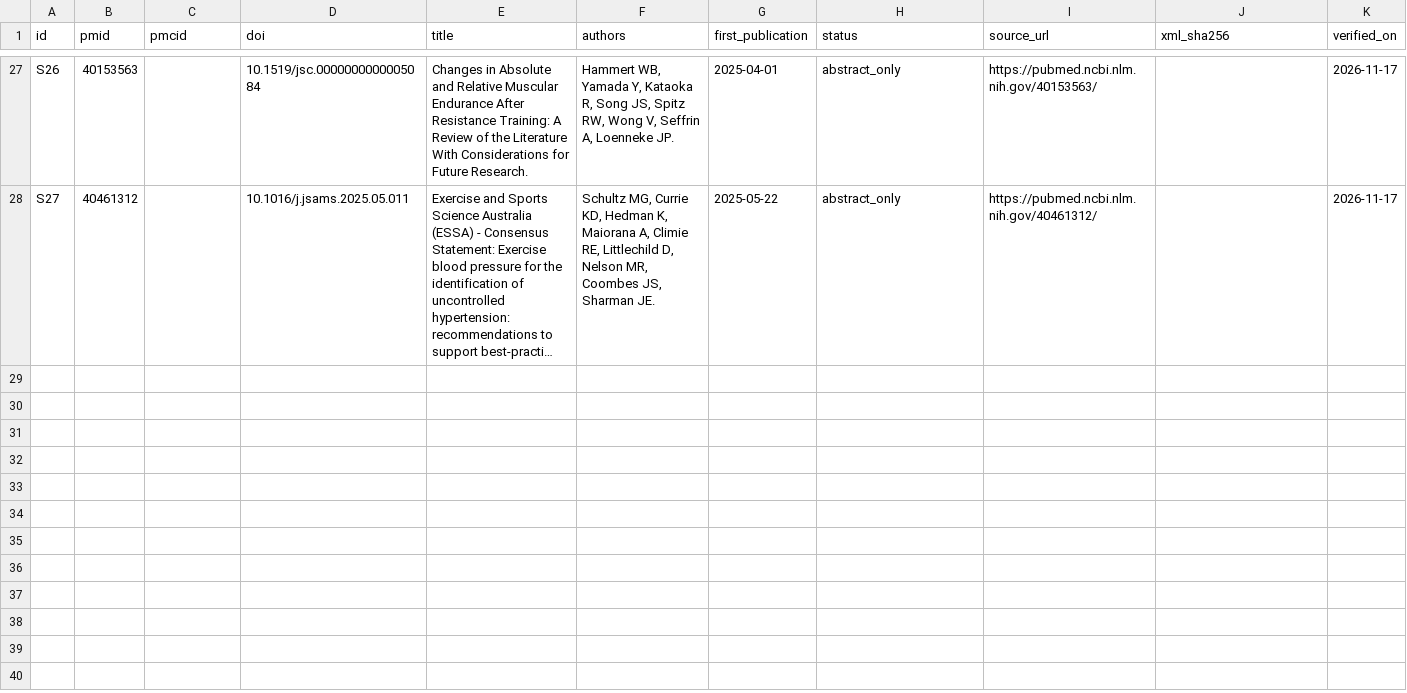
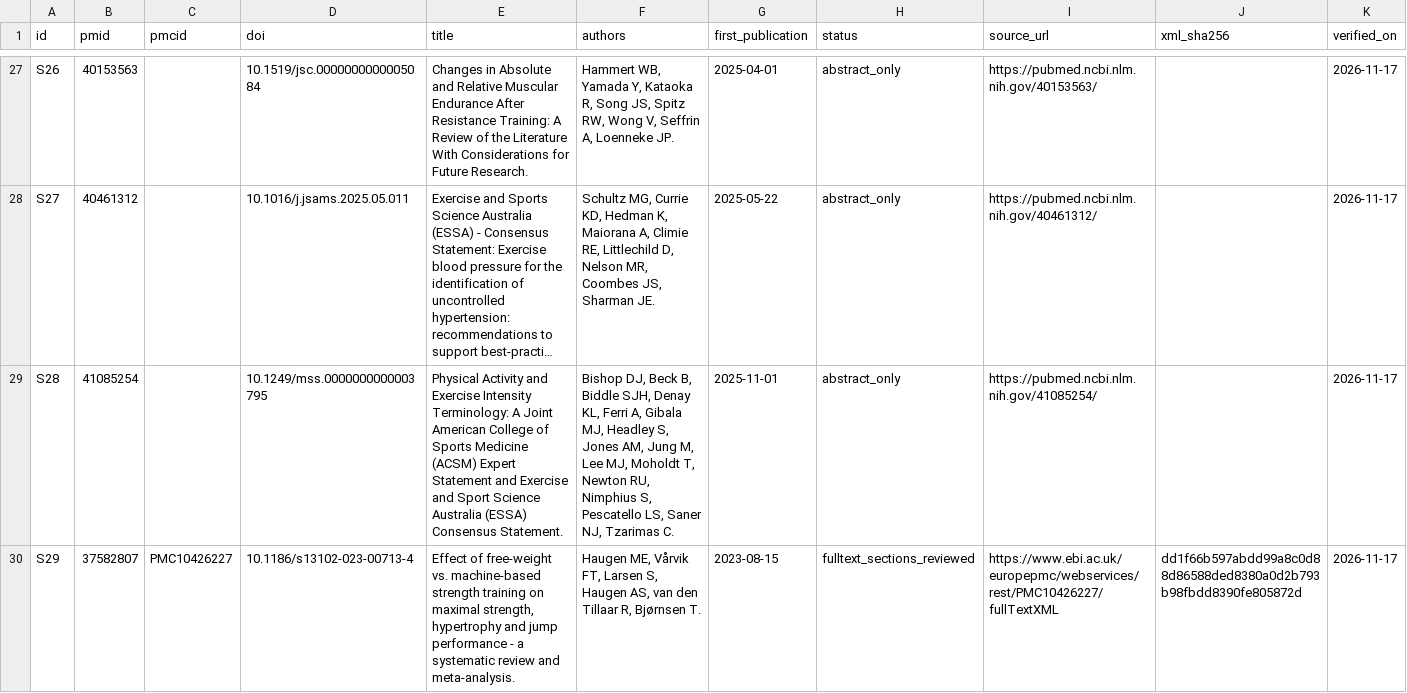
Before and after one commit to theexperiencecard/trainingapp, a TSV file: docs/ricerca/fonti-r1.tsv, drawn as a sheet; only a part is shown, gaps mark what is left out; long unchanged cells end in …; the diff names each change by its address in the sheet, - before the commit and + after, or states it on an @@ line.

Commit message:
docs: verifica le fonti R2 e simula due sedute di forza

```diff
--- a/docs/ricerca/fonti-r1.tsv
+++ b/docs/ricerca/fonti-r1.tsv
+row 29: S28 | 41085254 |  | 10.1249/mss.0000000000003795 | Physical Activity and Exercise Intensity Terminology: A Joint American College of Sports Medicine (ACSM) Expert Statement and Exercise and Sport Science Australia (ESSA) Consensus Statement. | Bishop DJ, Beck B, Biddle SJH, Denay KL, Ferri A, Gibala MJ, Headley S, Jones AM, Jung M, Lee MJ, Moholdt T, Newton RU, Nimphius S, Pescatello LS, Saner NJ, Tzarimas C. | 2025-11-01 | abstract_only | https://pubmed.ncbi.nlm.nih.gov/41085254/ |  | 2026-11-17
+row 30: S29 | 37582807 | PMC10426227 | 10.1186/s13102-023-00713-4 | Effect of free-weight vs. machine-based strength training on maximal strength, hypertrophy and jump performance - a systematic review and meta-analysis. | Haugen ME, Vårvik FT, Larsen S, Haugen AS, van den Tillaar R, Bjørnsen T. | 2023-08-15 | fulltext_sections_reviewed | https://www.ebi.ac.uk/europepmc/webservices/rest/PMC10426227/fullTextXML | dd1f66b597abdd99a8c0d88d86588ded8380a0d2b793b98fbdd8390fe805872d | 2026-11-17
```
Also changed, not shown: docs/ricerca/documenti-istituzionali-r1.tsv, docs/ricerca/query-r1.tsv, 12 other files.
